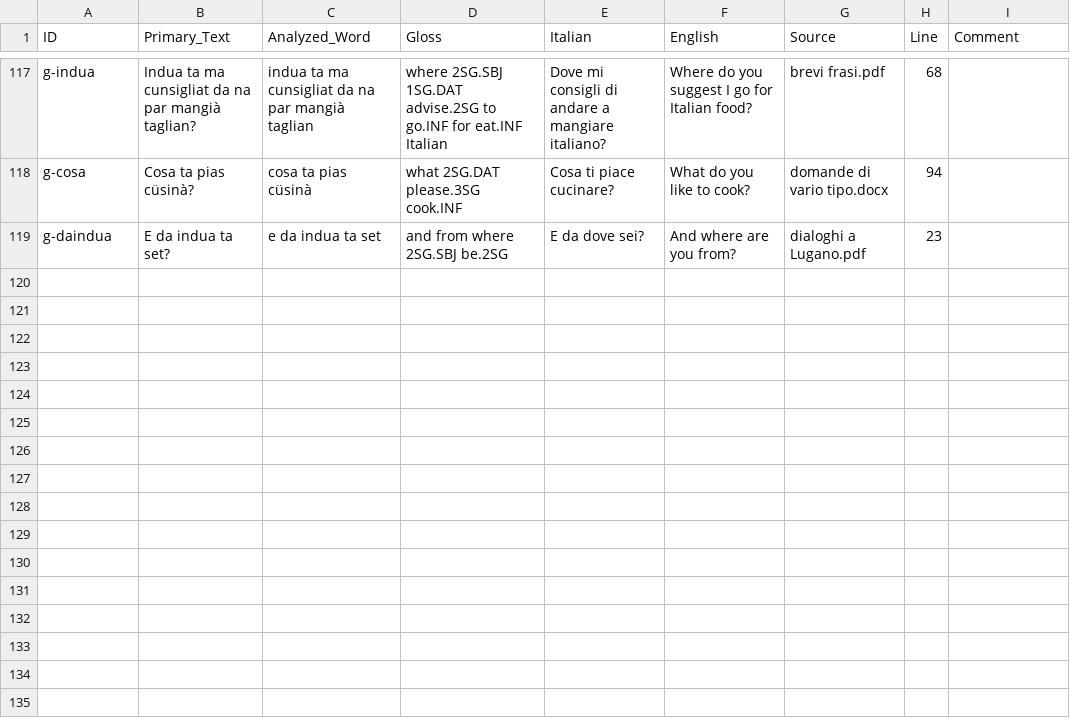
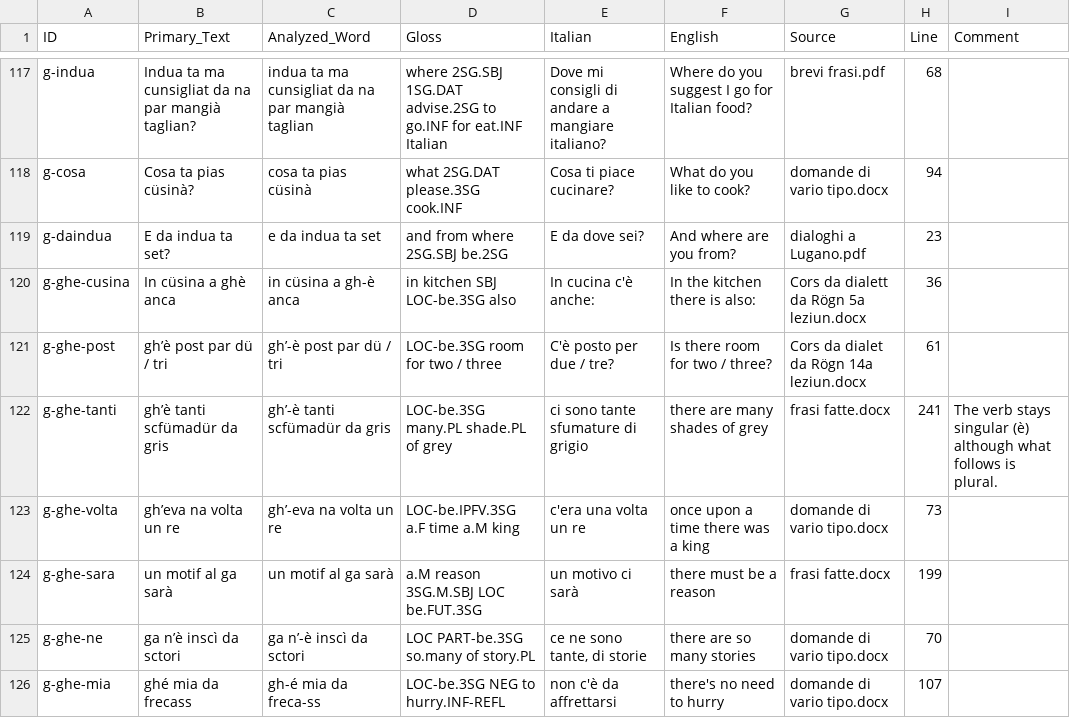
Before and after one commit to michaelmaguire/languages-dialett, a CSV file: etc/grammar_examples.csv, drawn as a sheet; only a part is shown, gaps mark what is left out.

```diff
--- a/etc/grammar_examples.csv
+++ b/etc/grammar_examples.csv
@@ -119 +119,8 @@ g-cosa,Cosa ta pias cüsinà?,cosa ta pias cüsinà,what 2SG.DAT please.3SG cook
 g-daindua,E da indua ta set?,e da indua ta set,and from where 2SG.SBJ be.2SG,E da dove sei?,And where are you from?,dialoghi a Lugano.pdf,23,
+g-ghe-cusina,In cüsina a ghè anca,in cüsina a gh-è anca,in kitchen SBJ LOC-be.3SG also,In cucina c'è anche:,In the kitchen there is also:,Cors da dialett da Rögn 5a leziun.docx,36,
+g-ghe-post,gh’è post par dü / tri,gh’-è post par dü / tri,LOC-be.3SG room for two / three,C'è posto per due / tre?,Is there room for two / three?,Cors da dialet da Rögn 14a leziun.docx,61,
+g-ghe-tanti,gh’è tanti scfümadür da gris,gh’-è tanti scfümadür da gris,LOC-be.3SG many.PL shade.PL of grey,ci sono tante sfumature di grigio,there are many shades of grey,frasi fatte.docx,241,The verb stays singular (è) although what follows is plural.
+g-ghe-volta,gh’eva na volta un re,gh’-eva na volta un re,LOC-be.IPFV.3SG a.F time a.M king,c'era una volta un re,once upon a time there was a king,domande di vario tipo.docx,73,
+g-ghe-sara,un motif al ga sarà,un motif al ga sarà,a.M reason 3SG.M.SBJ LOC be.FUT.3SG,un motivo ci sarà,there must be a reason,frasi fatte.docx,199,
+g-ghe-ne,ga n’è inscì da sctori,ga n’-è inscì da sctori,LOC PART-be.3SG so.many of story.PL,"ce ne sono tante, di storie",there are so many stories,domande di vario tipo.docx,70,
+g-ghe-mia,ghé mia da frecass,gh-é mia da freca-ss,LOC-be.3SG NEG to hurry.INF-REFL,non c'è da affrettarsi,there's no need to hurry,domande di vario tipo.docx,107,
```
Also changed, not shown: cldf/examples.csv, 13 other files.
